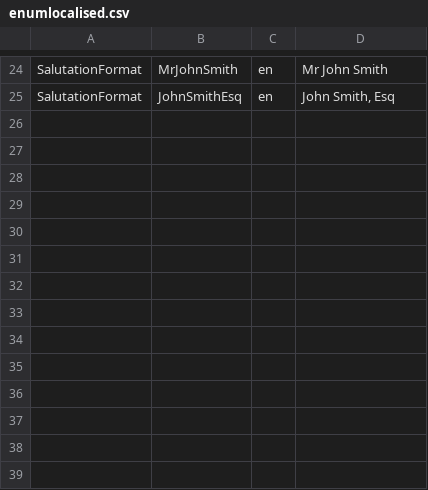
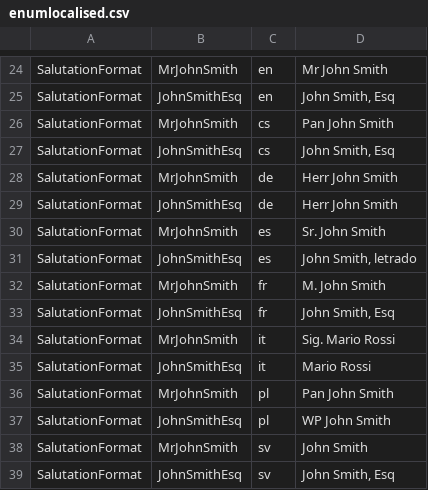
Before and after one commit to rmaziarka/MediatR.Examples, a CSV file: src/KnightFrank.Antares.Database/Scripts/Data/Configuration/enumlocalised.csv, drawn as a sheet; only a part is shown, gaps mark what is left out.

Commit message:
#22726 #26735 UI tests for User Preferences  added salutation Formats for locales Reviewed By: Andrew Wakeling

```diff
--- a/src/KnightFrank.Antares.Database/Scripts/Data/Configuration/enumlocalised.csv
+++ b/src/KnightFrank.Antares.Database/Scripts/Data/Configuration/enumlocalised.csv
@@ -25 +25,15 @@ SalutationFormat;MrJohnSmith;en;Mr John Smith
 SalutationFormat;JohnSmithEsq;en;John Smith, Esq
+SalutationFormat;MrJohnSmith;cs;Pan John Smith
+SalutationFormat;JohnSmithEsq;cs;John Smith, Esq
+SalutationFormat;MrJohnSmith;de;Herr John Smith
+SalutationFormat;JohnSmithEsq;de;Herr John Smith
+SalutationFormat;MrJohnSmith;es;Sr. John Smith
+SalutationFormat;JohnSmithEsq;es;John Smith, letrado
+SalutationFormat;MrJohnSmith;fr;M. John Smith
+SalutationFormat;JohnSmithEsq;fr;John Smith, Esq
+SalutationFormat;MrJohnSmith;it;Sig. Mario Rossi
+SalutationFormat;JohnSmithEsq;it;Mario Rossi
+SalutationFormat;MrJohnSmith;pl;Pan John Smith
+SalutationFormat;JohnSmithEsq;pl;WP John Smith
+SalutationFormat;MrJohnSmith;sv;John Smith
+SalutationFormat;JohnSmithEsq;sv;John Smith, Esq
```
Also changed, not shown: 8 other files.
